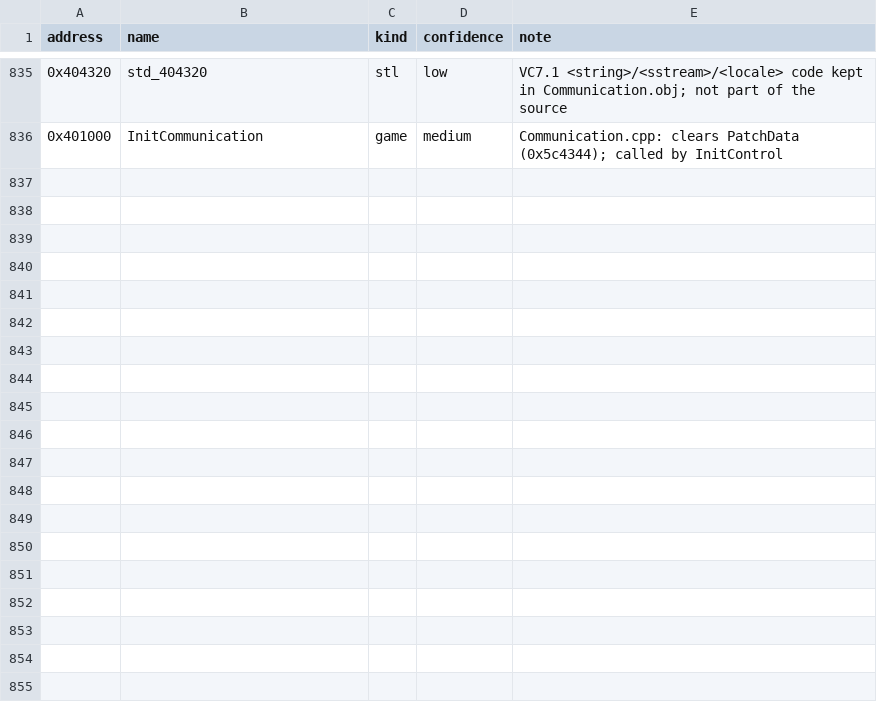
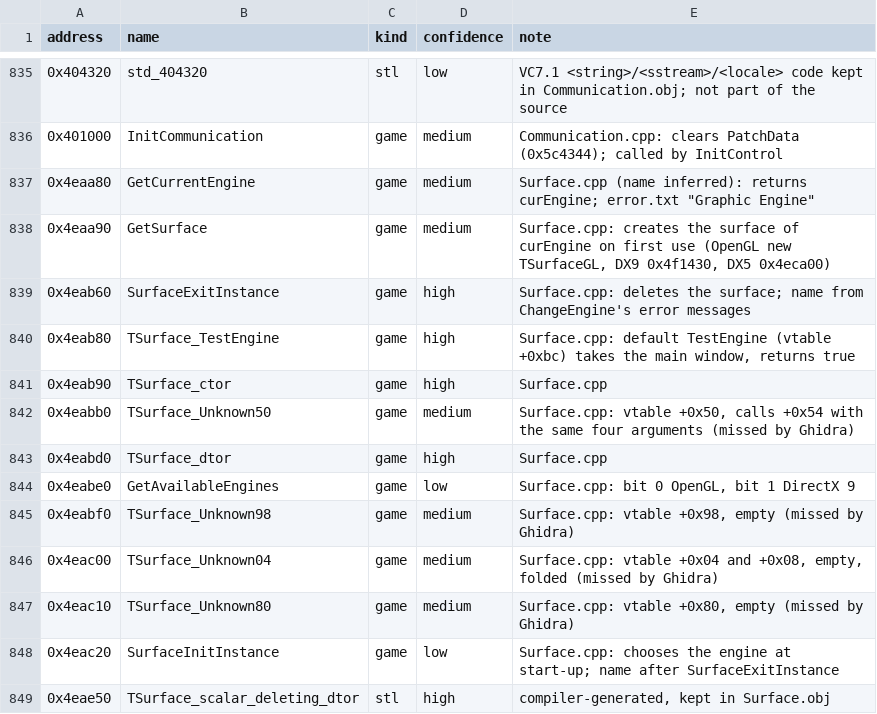
Before and after one commit to Coldensjo/Patella, a TSV file: names.tsv, drawn as a sheet; only a part is shown, gaps mark what is left out.

```diff
--- a/names.tsv
+++ b/names.tsv
@@ -836 +836,14 @@ address	name	kind	confidence	note
 0x401000	InitCommunication	game	medium	Communication.cpp: clears PatchData (0x5c4344); called by InitControl
+0x4eaa80	GetCurrentEngine	game	medium	Surface.cpp (name inferred): returns curEngine; error.txt "Graphic Engine"
+0x4eaa90	GetSurface	game	medium	Surface.cpp: creates the surface of curEngine on first use (OpenGL new TSurfaceGL, DX9 0x4f1430, DX5 0x4eca00)
+0x4eab60	SurfaceExitInstance	game	high	Surface.cpp: deletes the surface; name from ChangeEngine's error messages
+0x4eab80	TSurface_TestEngine	game	high	Surface.cpp: default TestEngine (vtable +0xbc) takes the main window, returns true
+0x4eab90	TSurface_ctor	game	high	Surface.cpp
+0x4eabb0	TSurface_Unknown50	game	medium	Surface.cpp: vtable +0x50, calls +0x54 with the same four arguments (missed by Ghidra)
+0x4eabd0	TSurface_dtor	game	high	Surface.cpp
+0x4eabe0	GetAvailableEngines	game	low	Surface.cpp: bit 0 OpenGL, bit 1 DirectX 9
+0x4eabf0	TSurface_Unknown98	game	medium	Surface.cpp: vtable +0x98, empty (missed by Ghidra)
+0x4eac00	TSurface_Unknown04	game	medium	Surface.cpp: vtable +0x04 and +0x08, empty, folded (missed by Ghidra)
+0x4eac10	TSurface_Unknown80	game	medium	Surface.cpp: vtable +0x80, empty (missed by Ghidra)
+0x4eac20	SurfaceInitInstance	game	low	Surface.cpp: chooses the engine at start-up; name after SurfaceExitInstance
+0x4eae50	TSurface_scalar_deleting_dtor	stl	high	compiler-generated, kept in Surface.obj
```
Also changed, not shown: file-ranges.tsv, 12 other files.
